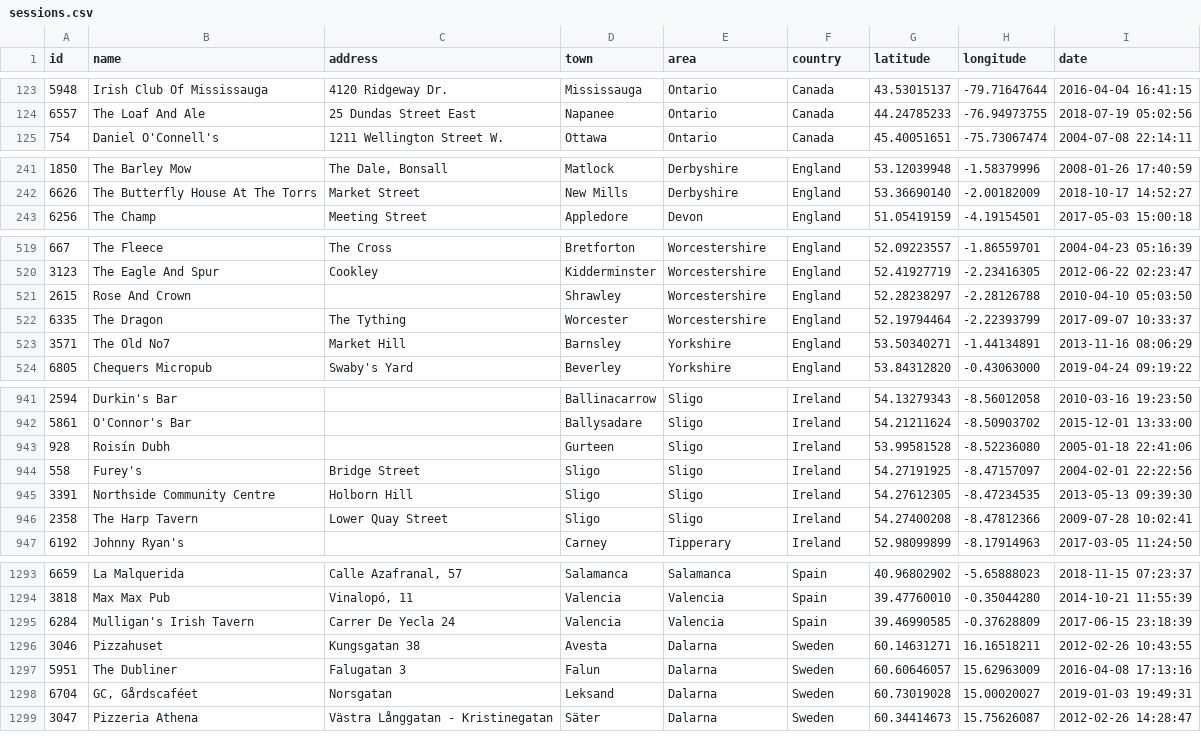
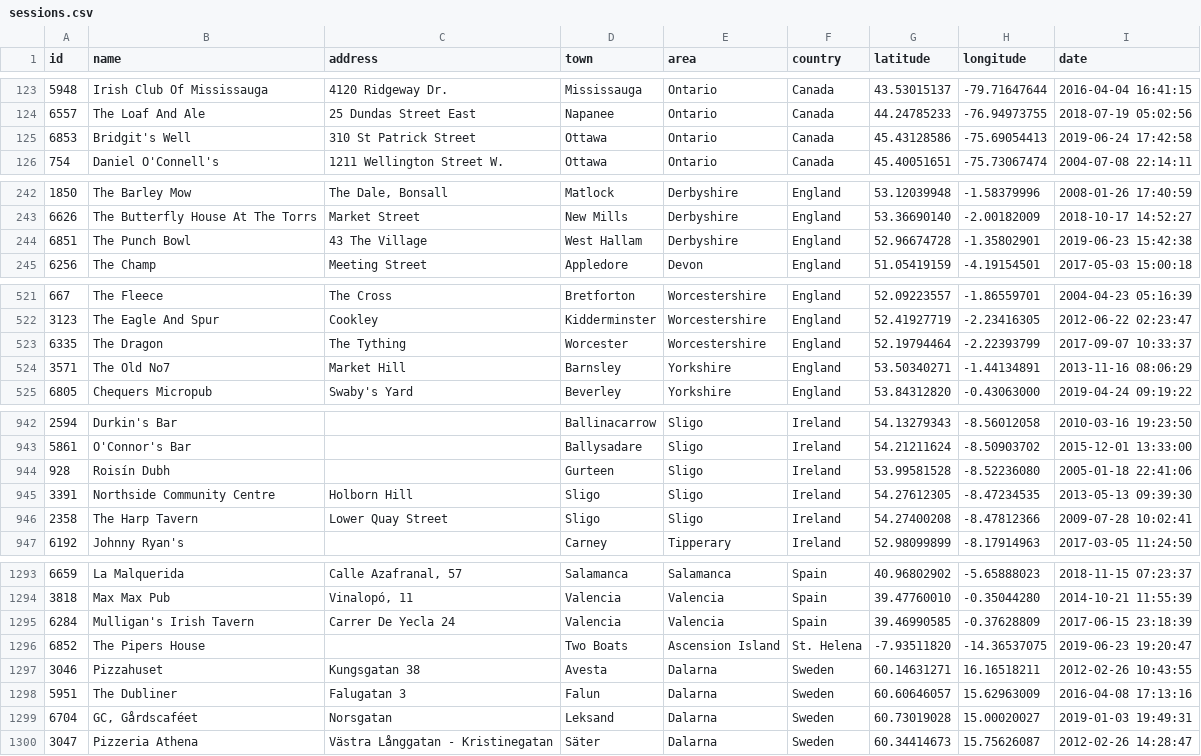
Before and after one commit to adactio/TheSession-data, a CSV file: csv/sessions.csv, drawn as a sheet; only a part is shown, gaps mark what is left out; the diff covers the shown part only.

Commit message:
Latest data dump

```diff
--- a/csv/sessions.csv
+++ b/csv/sessions.csv
@@ -124,2 +124,3 @@
 6557,"The Loaf And Ale","25 Dundas Street East","Napanee","Ontario","Canada",44.24785233,-76.94973755,"2018-07-19 05:02:56"
+6853,"Bridgit's Well","310 St Patrick Street","Ottawa","Ontario","Canada",45.43128586,-75.69054413,"2019-06-24 17:42:58"
 754,"Daniel O'Connell's","1211 Wellington Street W.","Ottawa","Ontario","Canada",45.40051651,-75.73067474,"2004-07-08 22:14:11"
@@ -242,2 +243,3 @@
 6626,"The Butterfly House At The Torrs","Market Street","New Mills","Derbyshire","England",53.36690140,-2.00182009,"2018-10-17 14:52:27"
+6851,"The Punch Bowl","43 The Village","West Hallam","Derbyshire","England",52.96674728,-1.35802901,"2019-06-23 15:42:38"
 6256,"The Champ","Meeting Street","Appledore","Devon","England",51.05419159,-4.19154501,"2017-05-03 15:00:18"
@@ -520,3 +522,2 @@
 3123,"The Eagle And Spur","Cookley","Kidderminster","Worcestershire","England",52.41927719,-2.23416305,"2012-06-22 02:23:47"
-2615,"Rose And Crown","","Shrawley","Worcestershire","England",52.28238297,-2.28126788,"2010-04-10 05:03:50"
 6335,"The Dragon","The Tything","Worcester","Worcestershire","England",52.19794464,-2.22393799,"2017-09-07 10:33:37"
@@ -943,3 +944,2 @@
 928,"Roisín Dubh","","Gurteen","Sligo","Ireland",53.99581528,-8.52236080,"2005-01-18 22:41:06"
-558,"Furey's","Bridge Street","Sligo","Sligo","Ireland",54.27191925,-8.47157097,"2004-02-01 22:22:56"
 3391,"Northside Community Centre","Holborn Hill","Sligo","Sligo","Ireland",54.27612305,-8.47234535,"2013-05-13 09:39:30"
@@ -1295,2 +1295,3 @@
 6284,"Mulligan's Irish Tavern","Carrer De Yecla 24","Valencia","Valencia","Spain",39.46990585,-0.37628809,"2017-06-15 23:18:39"
+6852,"The Pipers House","","Two Boats","Ascension Island","St. Helena",-7.93511820,-14.36537075,"2019-06-23 19:20:47"
 3046,"Pizzahuset","Kungsgatan 38","Avesta","Dalarna","Sweden",60.14631271,16.16518211,"2012-02-26 10:43:55"
```
Also changed, not shown: 11 edited cells elsewhere in this file, csv/events.csv, 7 other files.
